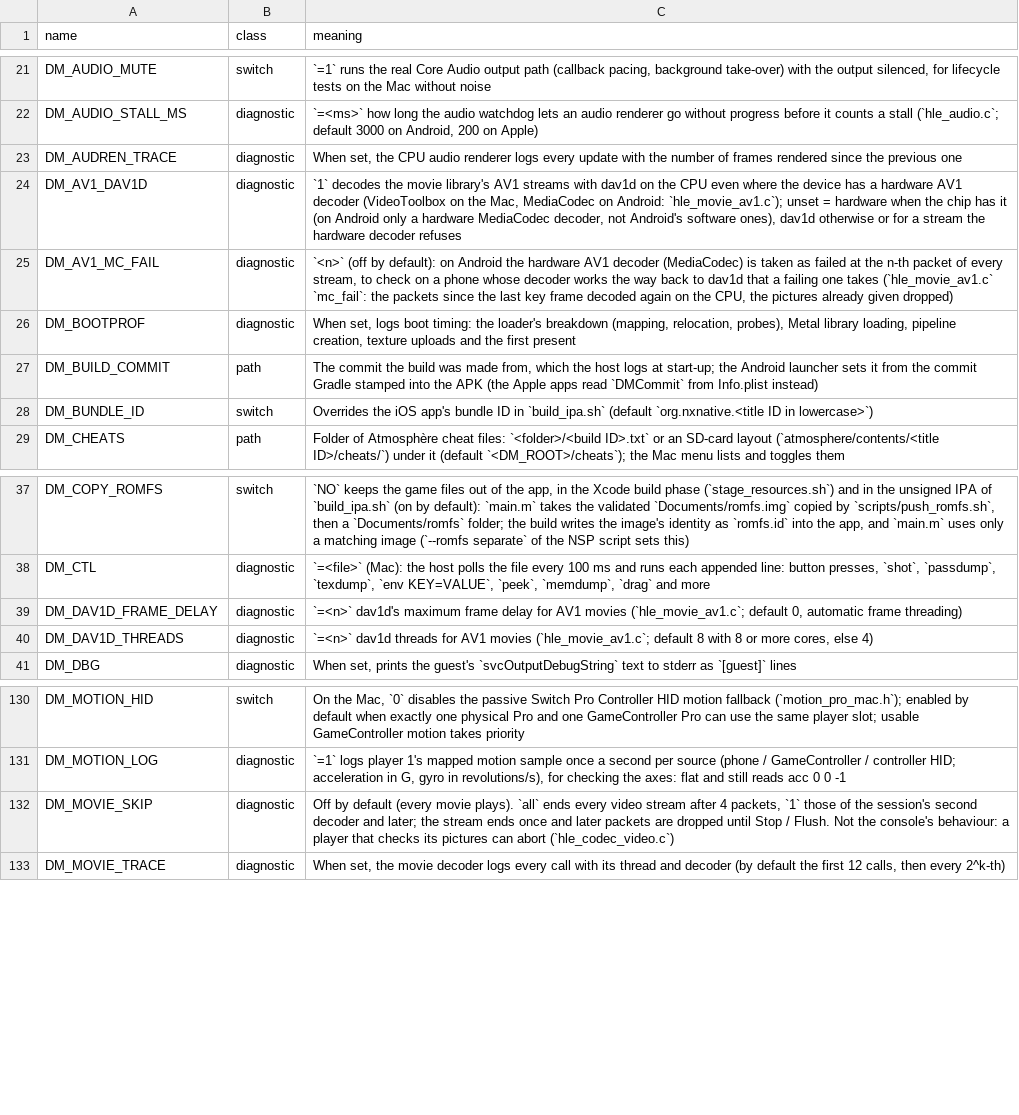
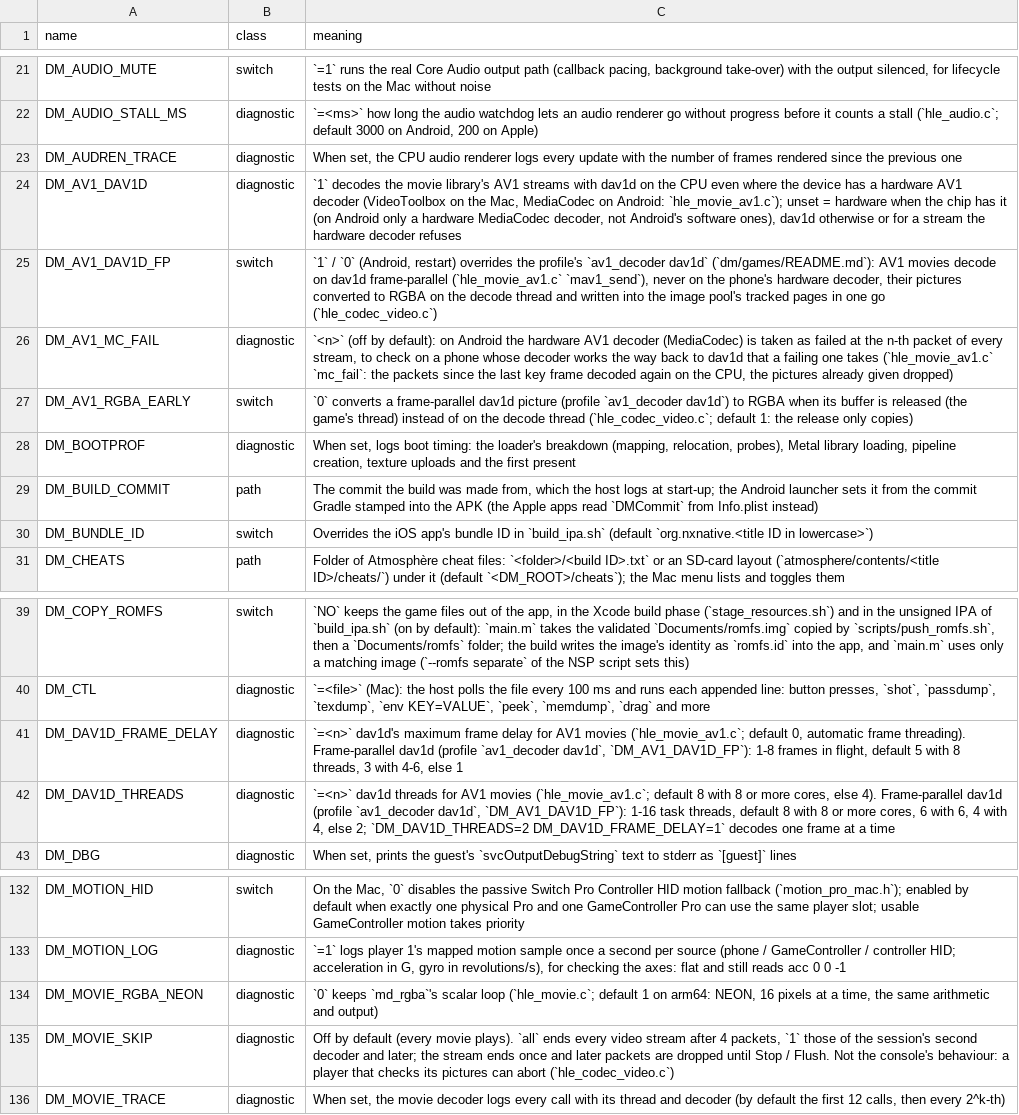
Before and after one commit to ruban000/BananaNative-Pokopia-Fix, a TSV file: docs/env_switches.tsv, drawn as a sheet; only a part is shown, gaps mark what is left out.

```diff
--- a/docs/env_switches.tsv
+++ b/docs/env_switches.tsv
@@ -24,3 +24,5 @@ DM_AUDREN_TRACE	diagnostic	When set, the CPU audio renderer logs every update wi
 DM_AV1_DAV1D	diagnostic	`1` decodes the movie library's AV1 streams with dav1d on the CPU even where the device has a hardware AV1 decoder (VideoToolbox on the Mac, MediaCodec on Android: `hle_movie_av1.c`); unset = hardware when the chip has it (on Android only a hardware MediaCodec decoder, not Android's software ones), dav1d otherwise or for a stream the hardware decoder refuses
+DM_AV1_DAV1D_FP	switch	`1` / `0` (Android, restart) overrides the profile's `av1_decoder dav1d` (`dm/games/README.md`): AV1 movies decode on dav1d frame-parallel (`hle_movie_av1.c` `mav1_send`), never on the phone's hardware decoder, their pictures converted to RGBA on the decode thread and written into the image pool's tracked pages in one go (`hle_codec_video.c`)
 DM_AV1_MC_FAIL	diagnostic	`<n>` (off by default): on Android the hardware AV1 decoder (MediaCodec) is taken as failed at the n-th packet of every stream, to check on a phone whose decoder works the way back to dav1d that a failing one takes (`hle_movie_av1.c` `mc_fail`: the packets since the last key frame decoded again on the CPU, the pictures already given dropped)
+DM_AV1_RGBA_EARLY	switch	`0` converts a frame-parallel dav1d picture (profile `av1_decoder dav1d`) to RGBA when its buffer is released (the game's thread) instead of on the decode thread (`hle_codec_video.c`; default 1: the release only copies)
 DM_BOOTPROF	diagnostic	When set, logs boot timing: the loader's breakdown (mapping, relocation, probes), Metal library loading, pipeline creation, texture uploads and the first present
@@ -38,4 +40,4 @@ DM_COPY_ROMFS	switch	`NO` keeps the game files out of the app, in the Xcode buil
 DM_CTL	diagnostic	`=<file>` (Mac): the host polls the file every 100 ms and runs each appended line: button presses, `shot`, `passdump`, `texdump`, `env KEY=VALUE`, `peek`, `memdump`, `drag` and more
-DM_DAV1D_FRAME_DELAY	diagnostic	`=<n>` dav1d's maximum frame delay for AV1 movies (`hle_movie_av1.c`; default 0, automatic frame threading)
-DM_DAV1D_THREADS	diagnostic	`=<n>` dav1d threads for AV1 movies (`hle_movie_av1.c`; default 8 with 8 or more cores, else 4)
+DM_DAV1D_FRAME_DELAY	diagnostic	`=<n>` dav1d's maximum frame delay for AV1 movies (`hle_movie_av1.c`; default 0, automatic frame threading). Frame-parallel dav1d (profile `av1_decoder dav1d`, `DM_AV1_DAV1D_FP`): 1-8 frames in flight, default 5 with 8 threads, 3 with 4-6, else 1
+DM_DAV1D_THREADS	diagnostic	`=<n>` dav1d threads for AV1 movies (`hle_movie_av1.c`; default 8 with 8 or more cores, else 4). Frame-parallel dav1d (profile `av1_decoder dav1d`, `DM_AV1_DAV1D_FP`): 1-16 task threads, default 8 with 8 or more cores, 6 with 6, 4 with 4, else 2; `DM_DAV1D_THREADS=2 DM_DAV1D_FRAME_DELAY=1` decodes one frame at a time
 DM_DBG	diagnostic	When set, prints the guest's `svcOutputDebugString` text to stderr as `[guest]` lines
@@ -131,2 +133,3 @@ DM_MOTION_HID	switch	On the Mac, `0` disables the passive Switch Pro Controller
 DM_MOTION_LOG	diagnostic	`=1` logs player 1's mapped motion sample once a second per source (phone / GameController / controller HID; acceleration in G, gyro in revolutions/s), for checking the axes: flat and still reads acc 0 0 -1
+DM_MOVIE_RGBA_NEON	diagnostic	`0` keeps `md_rgba`'s scalar loop (`hle_movie.c`; default 1 on arm64: NEON, 16 pixels at a time, the same arithmetic and output)
 DM_MOVIE_SKIP	diagnostic	Off by default (every movie plays). `all` ends every video stream after 4 packets, `1` those of the session's second decoder and later; the stream ends once and later packets are dropped until Stop / Flush. Not the console's behaviour: a player that checks its pictures can abort (`hle_codec_video.c`)
```
Also changed, not shown: dm/games/04007EF01F8AE000/game.tsv, 11 other files.
